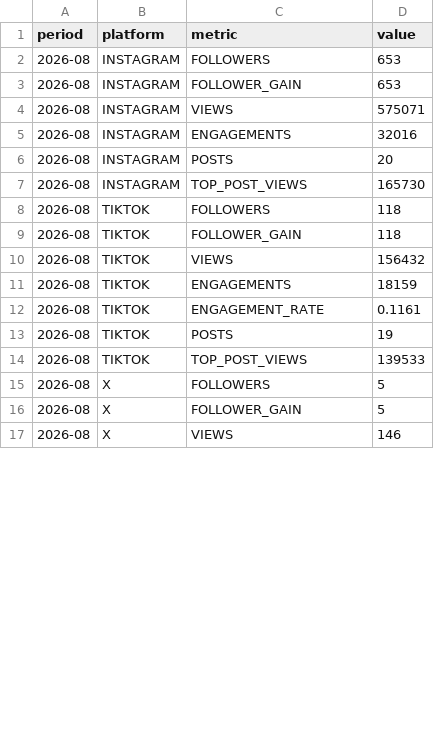
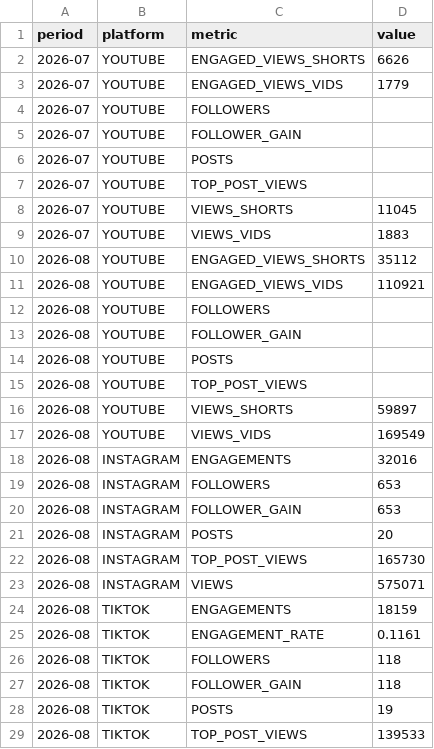
Before and after one commit to raindelaymedia/roadtrippin, a CSV file: master/shows/schultz_report/data_sr/socials_sr.csv, drawn as a sheet; only a part is shown; the shorter side is filled out with more unchanged rows; the diff covers the shown part only.

```diff
--- a/master/shows/schultz_report/data_sr/socials_sr.csv
+++ b/master/shows/schultz_report/data_sr/socials_sr.csv
@@ -1,13 +1,28 @@
 period,platform,metric,value
+2026-07,YOUTUBE,ENGAGED_VIEWS_SHORTS,6626
+2026-07,YOUTUBE,ENGAGED_VIEWS_VIDS,1779
+2026-07,YOUTUBE,FOLLOWERS,
+2026-07,YOUTUBE,FOLLOWER_GAIN,
+2026-07,YOUTUBE,POSTS,
+2026-07,YOUTUBE,TOP_POST_VIEWS,
+2026-07,YOUTUBE,VIEWS_SHORTS,11045
+2026-07,YOUTUBE,VIEWS_VIDS,1883
+2026-08,YOUTUBE,ENGAGED_VIEWS_SHORTS,35112
+2026-08,YOUTUBE,ENGAGED_VIEWS_VIDS,110921
+2026-08,YOUTUBE,FOLLOWERS,
+2026-08,YOUTUBE,FOLLOWER_GAIN,
+2026-08,YOUTUBE,POSTS,
+2026-08,YOUTUBE,TOP_POST_VIEWS,
+2026-08,YOUTUBE,VIEWS_SHORTS,59897
+2026-08,YOUTUBE,VIEWS_VIDS,169549
+2026-08,INSTAGRAM,ENGAGEMENTS,32016
 2026-08,INSTAGRAM,FOLLOWERS,653
 2026-08,INSTAGRAM,FOLLOWER_GAIN,653
-2026-08,INSTAGRAM,VIEWS,575071
-2026-08,INSTAGRAM,ENGAGEMENTS,32016
 2026-08,INSTAGRAM,POSTS,20
 2026-08,INSTAGRAM,TOP_POST_VIEWS,165730
+2026-08,INSTAGRAM,VIEWS,575071
+2026-08,TIKTOK,ENGAGEMENTS,18159
+2026-08,TIKTOK,ENGAGEMENT_RATE,0.1161
 2026-08,TIKTOK,FOLLOWERS,118
 2026-08,TIKTOK,FOLLOWER_GAIN,118
-2026-08,TIKTOK,VIEWS,156432
-2026-08,TIKTOK,ENGAGEMENTS,18159
-2026-08,TIKTOK,ENGAGEMENT_RATE,0.1161
 2026-08,TIKTOK,POSTS,19
```
Also changed, not shown: 8 added rows and 2 moved rows elsewhere in this file, master/shows/road_trippin/data/socials.csv, 4 other files.
